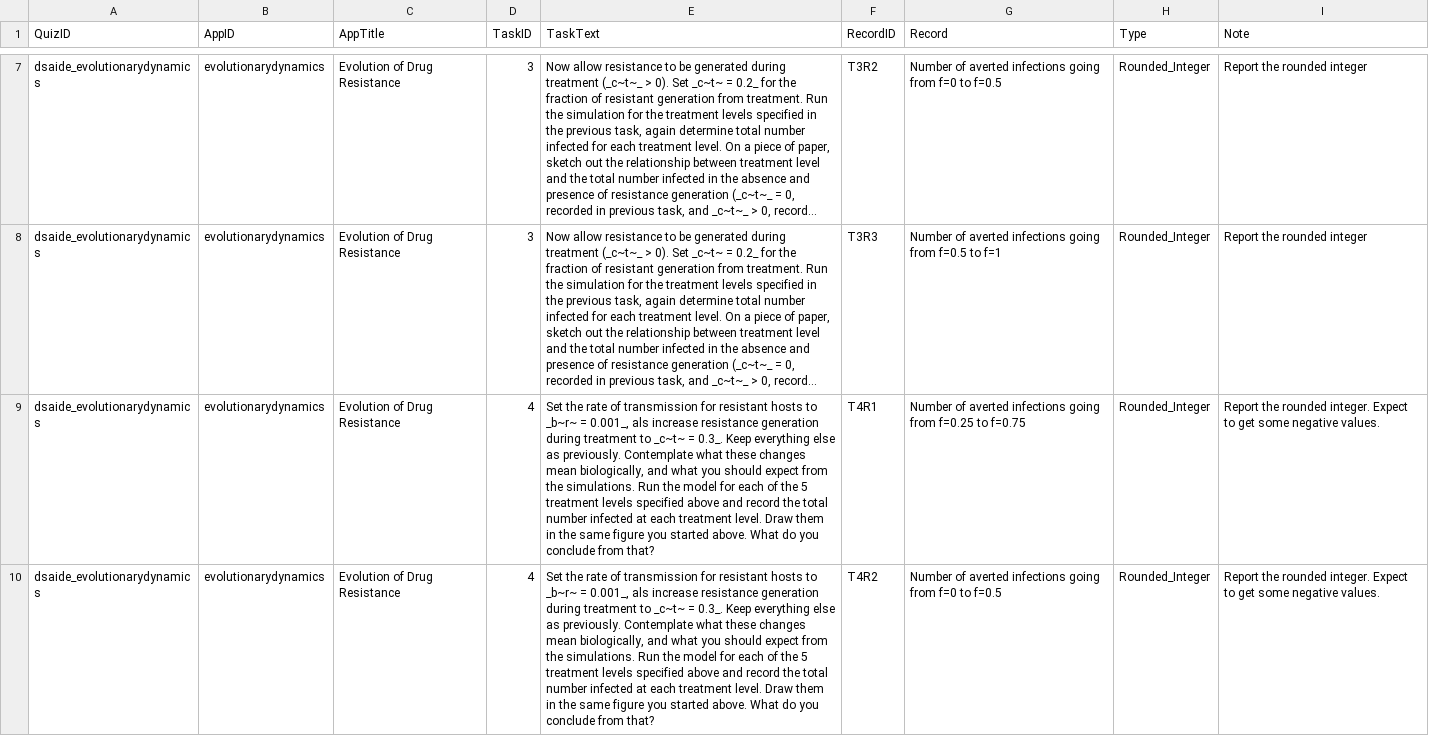
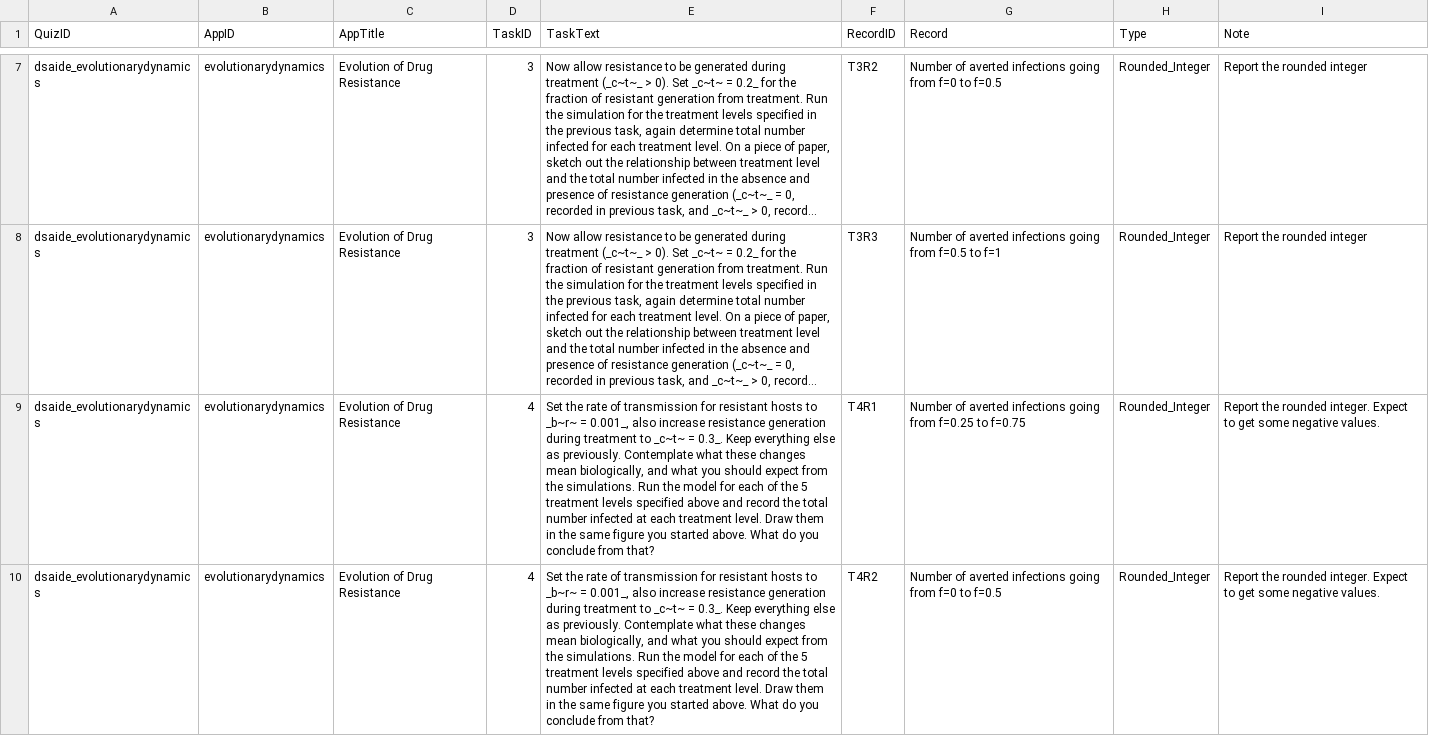
Before and after one commit to ahgroup/DSAIDE, a TSV file: inst/appinformation/evolutionarydynamics_tasktable.tsv, drawn as a sheet; only a part is shown, gaps mark what is left out; long unchanged cells end in …; the diff covers the shown part only; the diff names each change by its address in the sheet, - before the commit and + after, or states it on an @@ line.

```diff
--- a/inst/appinformation/evolutionarydynamics_tasktable.tsv
+++ b/inst/appinformation/evolutionarydynamics_tasktable.tsv
-E9:E10 (TaskText): …= 0.001_, als increase resistance…
+E9:E10 (TaskText): …= 0.001_, also increase resistance…
```
Also changed, not shown: 2 edited cells elsewhere in this file, inst/appinformation/stochasticsir_tasktable.tsv, 6 other files.
